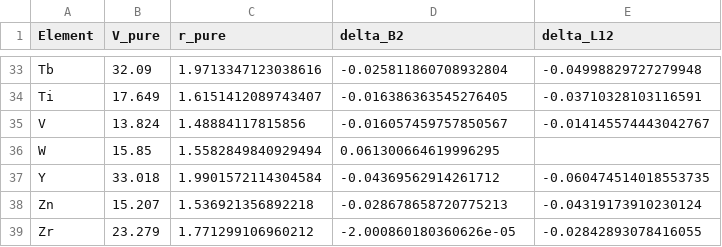
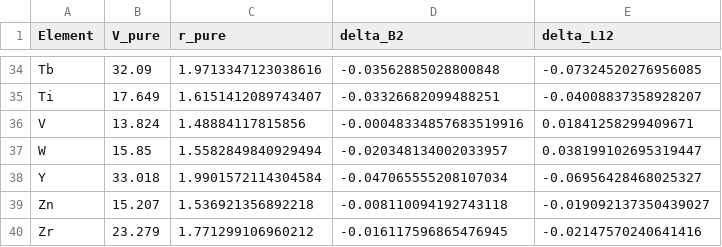
Before and after one commit to minimumtone/machine-learning, a CSV file: paper/results_delta_parameters.csv, drawn as a sheet; only a part is shown, gaps mark what is left out; addresses are those after the commit; the diff covers the shown part only; the diff names each change by its address in the sheet, - before the commit and + after, or states it on an @@ line.

```diff
--- a/paper/results_delta_parameters.csv
+++ b/paper/results_delta_parameters.csv
-D34 (delta_B2): -0.025811860708932804
+D34 (delta_B2): -0.03562885028800848
-E34 (delta_L12): -0.04998829727279948
+E34 (delta_L12): -0.07324520276956085
-D35 (delta_B2): -0.016386363545276405
+D35 (delta_B2): -0.03326682099488251
-E35 (delta_L12): -0.03710328103116591
+E35 (delta_L12): -0.04008837358928207
-D36 (delta_B2): -0.016057459757850567
+D36 (delta_B2): -0.00048334857683519916
-E36 (delta_L12): -0.014145574443042767
+E36 (delta_L12): 0.01841258299409671
-D37 (delta_B2): 0.061300664619996295
+D37 (delta_B2): -0.020348134002033957
-E37 (delta_L12): (empty)
+E37 (delta_L12): 0.038199102695319447
-D38 (delta_B2): -0.04369562914261712
+D38 (delta_B2): -0.047065555208107034
-E38 (delta_L12): -0.060474514018553735
+E38 (delta_L12): -0.06956428468025327
-D39 (delta_B2): -0.028678658720775213
+D39 (delta_B2): -0.008110094192743118
-E39 (delta_L12): -0.04319173910230124
+E39 (delta_L12): -0.019092137350439027
-D40 (delta_B2): -2.000860180360626e-05
+D40 (delta_B2): -0.016117596865476945
-E40 (delta_L12): -0.02842893078416055
+E40 (delta_L12): -0.02147570240641416
```
Also changed, not shown: 1 added row and 62 edited cells elsewhere in this file, data/compounds_VASP_L12.csv, 4 other files.
